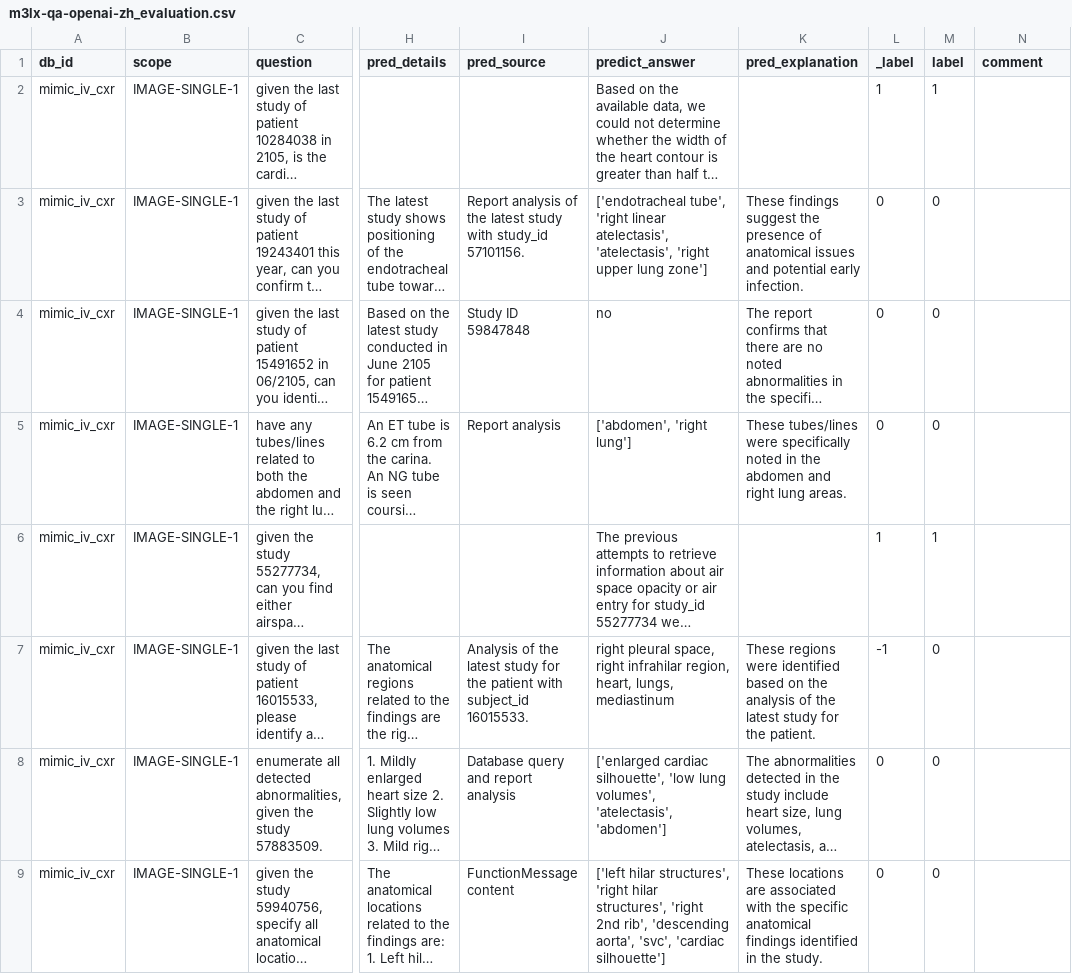
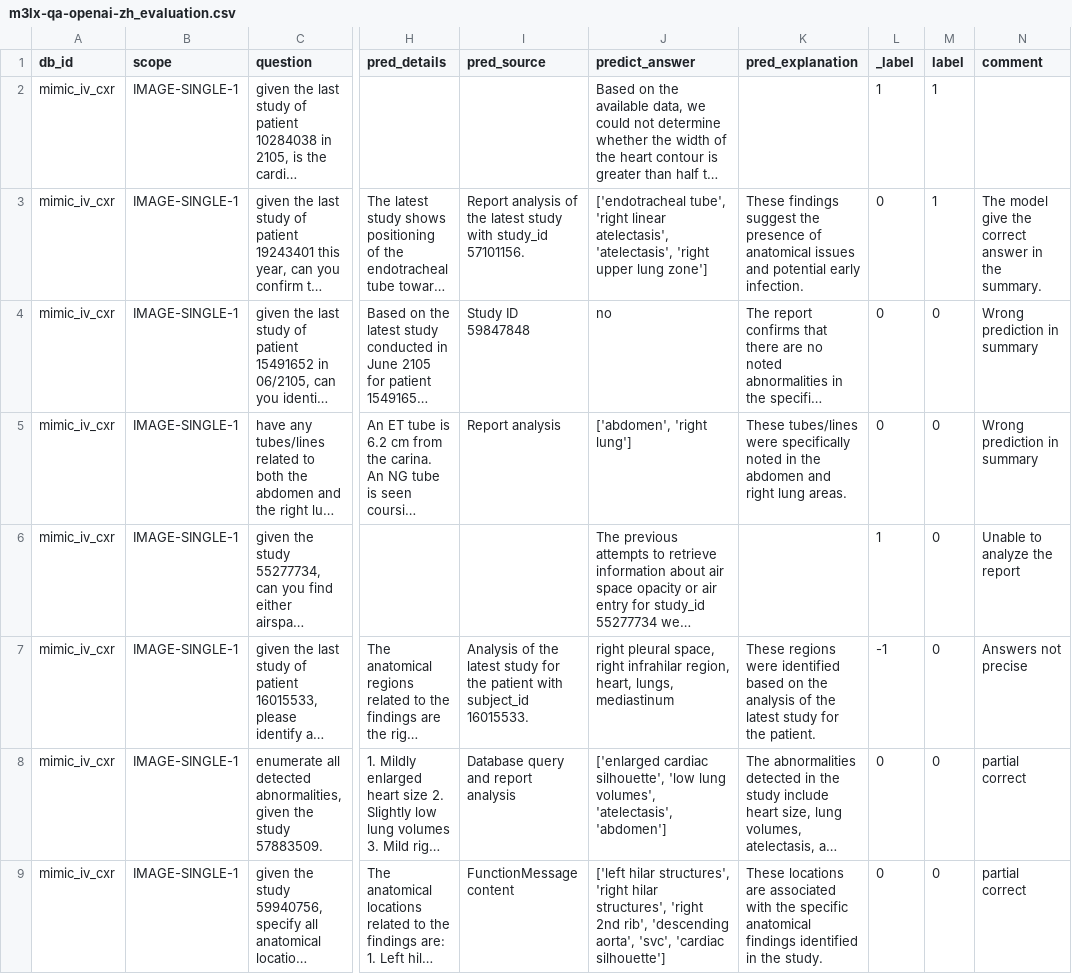
Before and after one commit to yizhang-unifr/XMODE, a CSV file: experiments/m3lx/evaluation/checked_manually/zh/m3lx-qa-openai-zh_evaluation.csv, drawn as a sheet; only a part is shown, gaps mark what is left out; long unchanged cells end in …; the diff covers the shown part only; the diff names each change by its address in the sheet, - before the commit and + after, or states it on an @@ line.

```diff
--- a/experiments/m3lx/evaluation/checked_manually/zh/m3lx-qa-openai-zh_evaluation.csv
+++ b/experiments/m3lx/evaluation/checked_manually/zh/m3lx-qa-openai-zh_evaluation.csv
-M3 (label): 0
+M3 (label): 1
-N3 (comment): (empty)
+N3 (comment): The model give the correct answer in the summary.
-N4:N5 (comment): (empty)
+N4:N5 (comment): Wrong prediction in summary
-M6 (label): 1
+M6 (label): 0
-N6 (comment): (empty)
+N6 (comment): Unable to analyze the report
-N7 (comment): (empty)
+N7 (comment): Answers not precise
-N8:N9 (comment): (empty)
+N8:N9 (comment): partial correct
```
Also changed, not shown: 18 edited cells elsewhere in this file, experiments/m3lx/evaluation/checked_manually/zh/m3lx-vqa-m3ae-star-zh_evaluation.csv, experiments/m3lx/evaluation/checked_manually/zh/m3lx-vqa-openai-zh_evaluation.csv, 1 other file.
